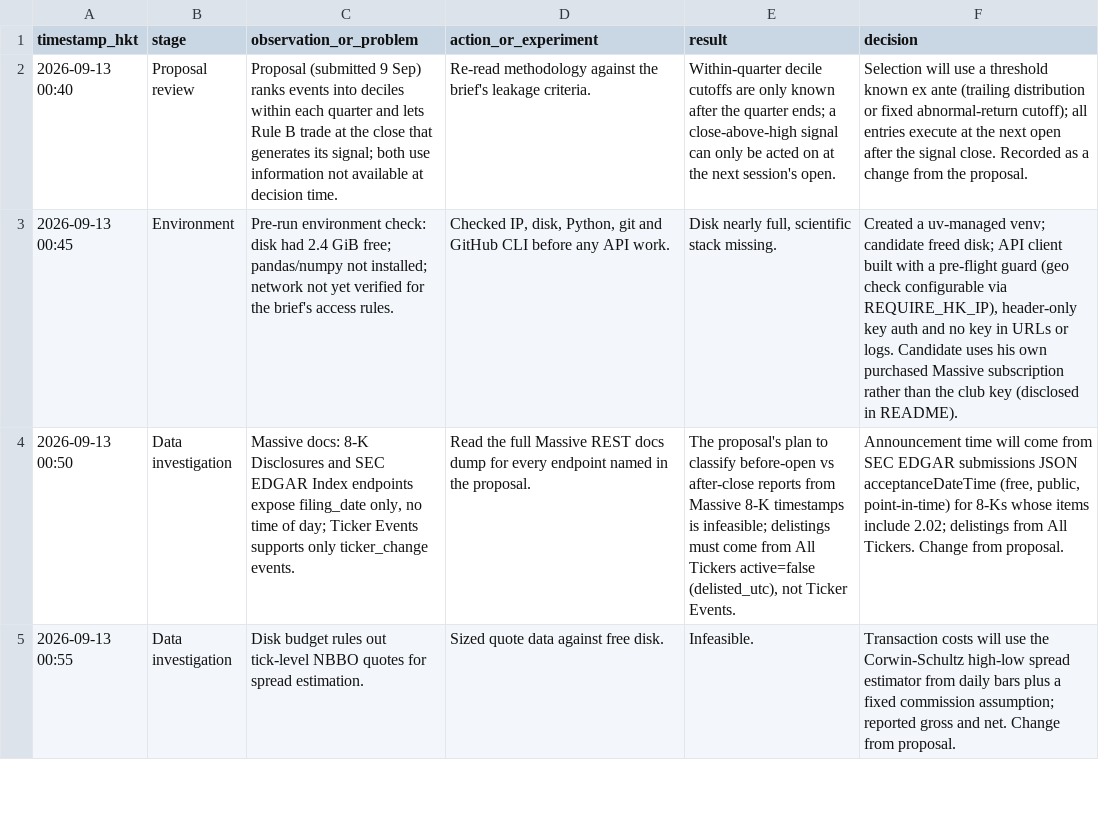
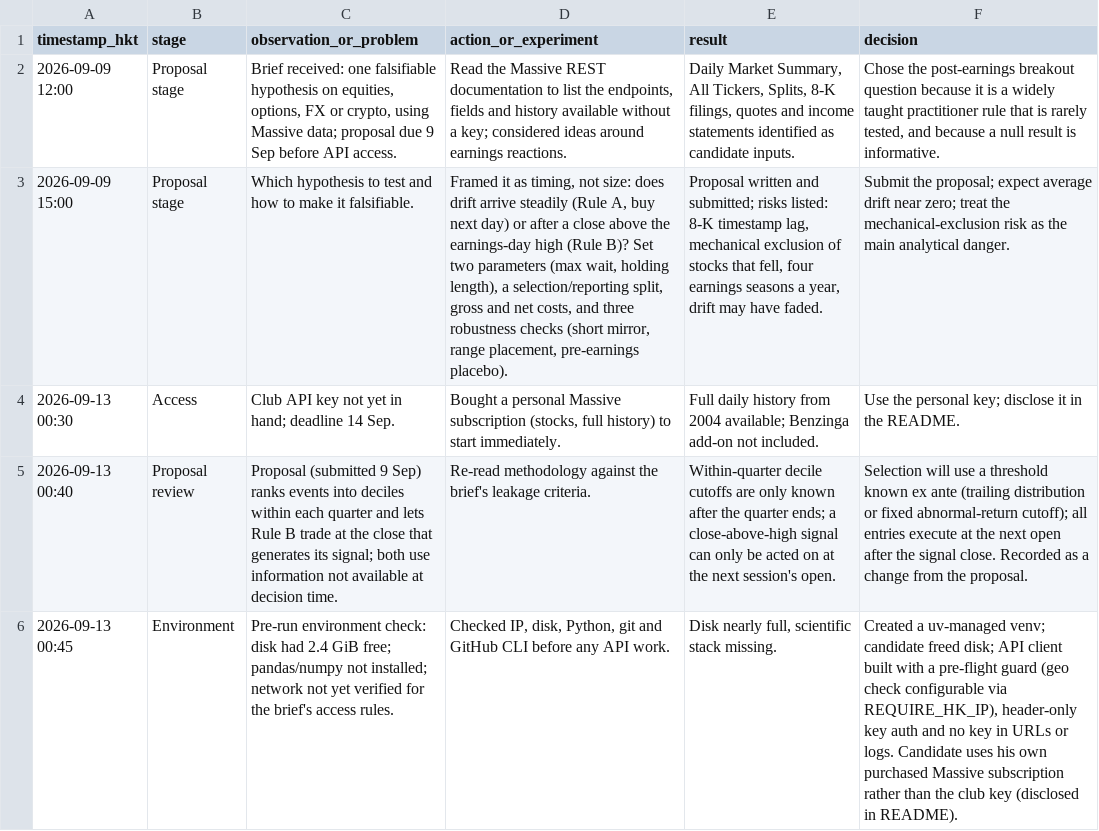
Before and after one commit to CashonPierre/earning_research, a CSV file: logs/decision_log.csv, drawn as a sheet; only a part is shown; the shorter side is filled out with more unchanged rows; the diff names each change by its address in the sheet, - before the commit and + after, or states it on an @@ line.

```diff
--- a/logs/decision_log.csv
+++ b/logs/decision_log.csv
+row 2: 2026-09-09 12:00 | Proposal stage | Brief received: one falsifiable hypothesis on equities, options, FX or crypto, using Massive data; proposal due 9 Sep before API access. | Read the Massive REST documentation to list the endpoints, fields and history available without a key; considered ideas around earnings reactions. | Daily Market Summary, All Tickers, Splits, 8-K filings, quotes and income statements identified as candidate inputs. | Chose the post-earnings breakout question because it is a widely taught practitioner rule that is rarely tested, and because a null result is informative.
+row 3: 2026-09-09 15:00 | Proposal stage | Which hypothesis to test and how to make it falsifiable. | Framed it as timing, not size: does drift arrive steadily (Rule A, buy next day) or after a close above the earnings-day high (Rule B)? Set two parameters (max wait, holding length), a selection/reporting split, gross and net costs, and three robustness checks (short mirror, range placement, pre-earnings placebo). | Proposal written and submitted; risks listed: 8-K timestamp lag, mechanical exclusion of stocks that fell, four earnings seasons a year, drift may have faded. | Submit the proposal; expect average drift near zero; treat the mechanical-exclusion risk as the main analytical danger.
+row 4: 2026-09-13 00:30 | Access | Club API key not yet in hand; deadline 14 Sep. | Bought a personal Massive subscription (stocks, full history) to start immediately. | Full daily history from 2004 available; Benzinga add-on not included. | Use the personal key; disclose it in the README.
```
Also changed, not shown: 1 other file.
